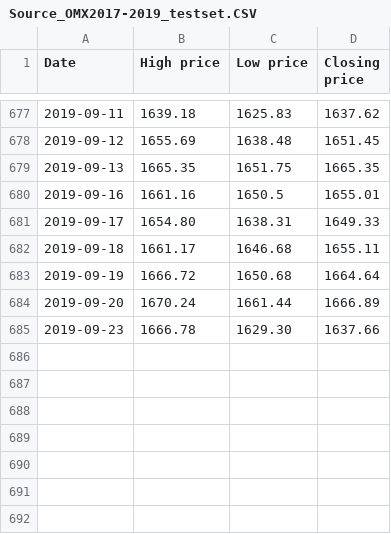
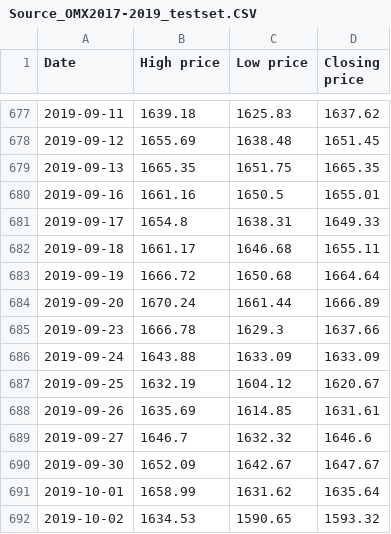
Before and after one commit to alexanderwendt/sklearn_ml_toolbox, a CSV file: 01_Source/Source_OMX2017-2019_testset.CSV, drawn as a sheet; only a part is shown, gaps mark what is left out.

```diff
--- a/01_Source/Source_OMX2017-2019_testset.CSV
+++ b/01_Source/Source_OMX2017-2019_testset.CSV
@@ -680,3 +680,3 @@ Date;High price;Low price;Closing price
 2019-09-16;1661.16;1650.5;1655.01
-2019-09-17;1654.80;1638.31;1649.33
+2019-09-17;1654.8;1638.31;1649.33
 2019-09-18;1661.17;1646.68;1655.11
@@ -684,2 +684,9 @@ Date;High price;Low price;Closing price
 2019-09-20;1670.24;1661.44;1666.89
-2019-09-23;1666.78;1629.30;1637.66
+2019-09-23;1666.78;1629.3;1637.66
+2019-09-24;1643.88;1633.09;1633.09
+2019-09-25;1632.19;1604.12;1620.67
+2019-09-26;1635.69;1614.85;1631.61
+2019-09-27;1646.7;1632.32;1646.6
+2019-09-30;1652.09;1642.67;1647.67
+2019-10-01;1658.99;1631.62;1635.64
+2019-10-02;1634.53;1590.65;1593.32
```
Also changed, not shown: 03_Test_Prepared_Data/omxs30_LongTrend_timegraph_test.csv, 03_Test_Prepared_Data/omxs30_LongTrend_y_test.csv, 10 other files.
